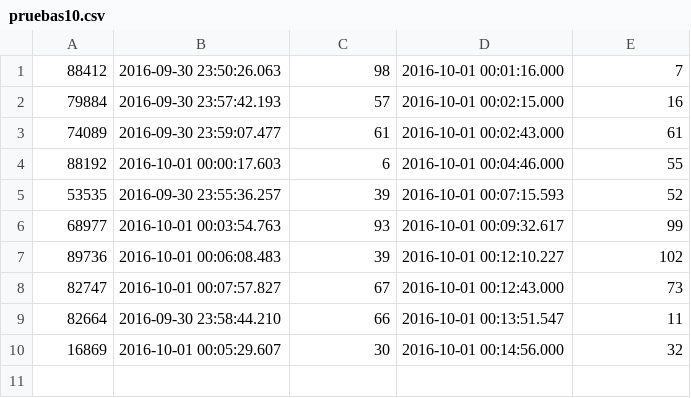
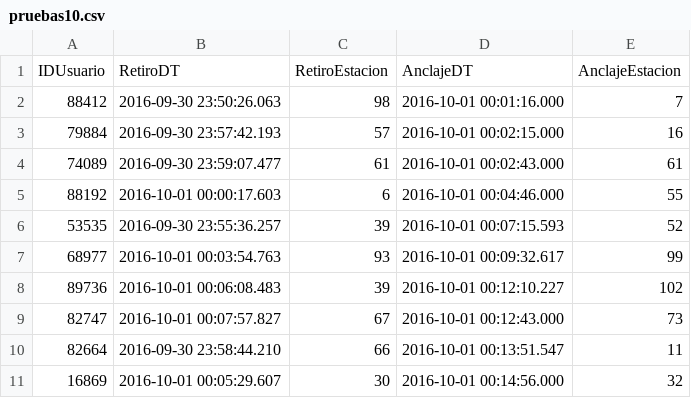
Before and after one commit to AlejandroCasanova000/DAM-BiziZgz, a CSV file: Files/pruebas10.csv, drawn as a sheet; the diff names each change by its address in the sheet, - before the commit and + after, or states it on an @@ line.

```diff
--- a/Files/pruebas10.csv
+++ b/Files/pruebas10.csv
+row 1: IDUsuario | RetiroDT | RetiroEstacion | AnclajeDT | AnclajeEstacion
```
Also changed, not shown: Files/pruebas2000.csv, 3 other files.
